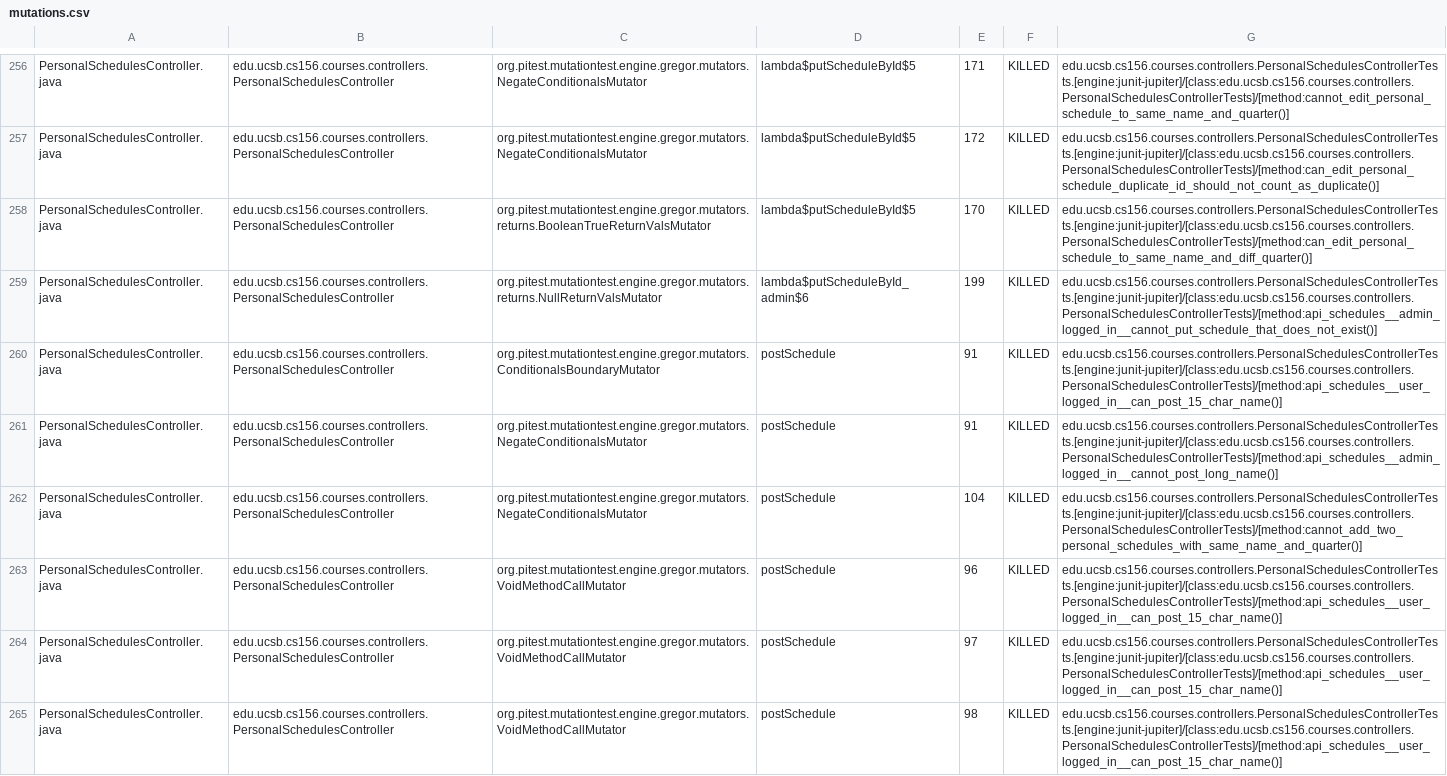
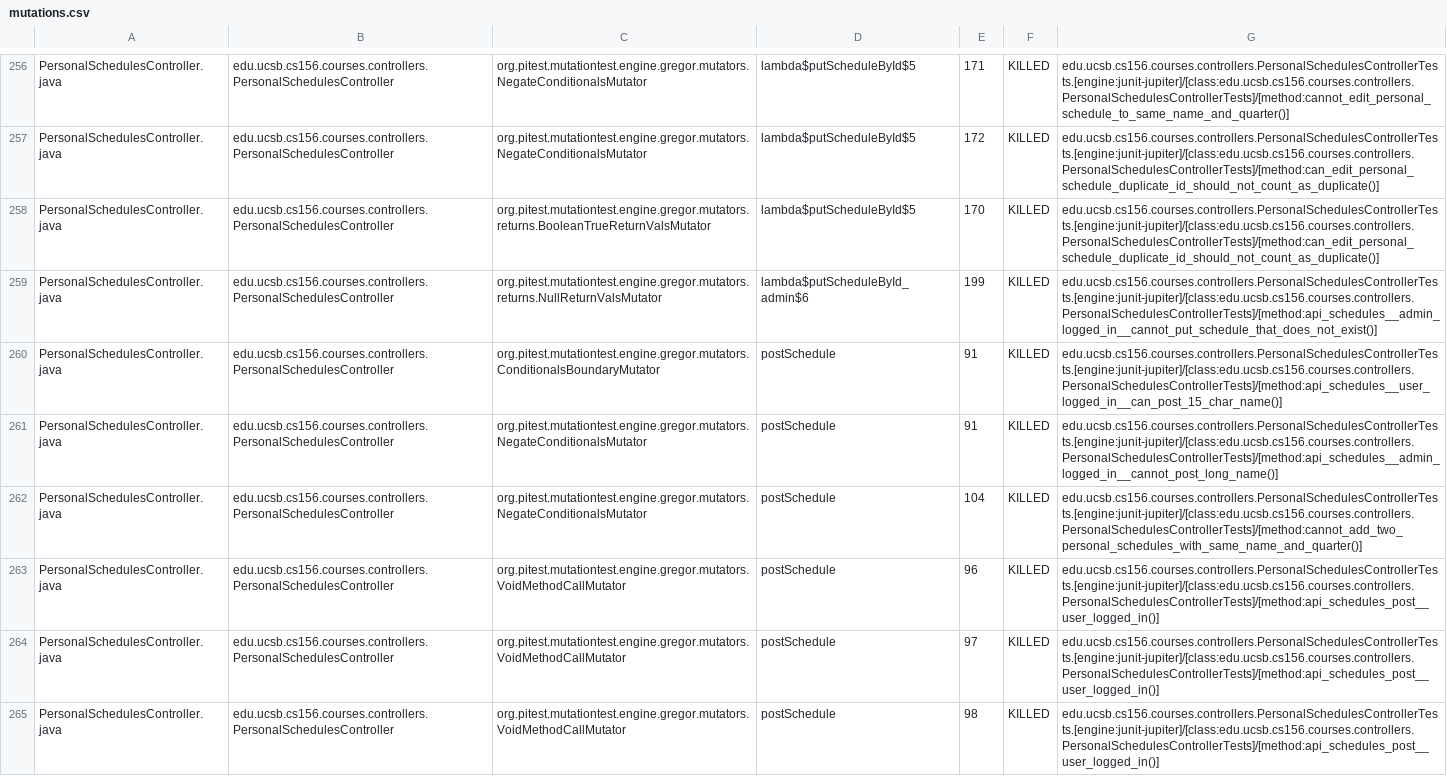
Before and after one commit to ucsb-cs156-f25/proj-courses-f25-04, a CSV file: prs/46/pitest/mutations.csv, drawn as a sheet; only a part is shown, gaps mark what is left out; the diff covers the shown part only.

Commit message:
Deploying to gh-pages from @ ucsb-cs156-f25/proj-courses-f25-04@72c8da28d70537d6568261481565d4370e6537cb 🚀

```diff
--- a/prs/46/pitest/mutations.csv
+++ b/prs/46/pitest/mutations.csv
@@ -257,3 +257,3 @@ PersonalSchedulesController.java,edu.ucsb.cs156.courses.controllers.PersonalSche
 PersonalSchedulesController.java,edu.ucsb.cs156.courses.controllers.PersonalSchedulesController,org.pitest.mutationtest.engine.gregor.mutators.NegateConditionalsMutator,lambda$putScheduleById$5,172,KILLED,edu.ucsb.cs156.courses.controllers.PersonalSchedulesControllerTests.[engine:junit-jupiter]/[class:edu.ucsb.cs156.courses.controllers.PersonalSchedulesControllerTests]/[method:can_edit_personal_schedule_duplicate_id_should_not_count_as_duplicate()]
-PersonalSchedulesController.java,edu.ucsb.cs156.courses.controllers.PersonalSchedulesController,org.pitest.mutationtest.engine.gregor.mutators.returns.BooleanTrueReturnValsMutator,lambda$putScheduleById$5,170,KILLED,edu.ucsb.cs156.courses.controllers.PersonalSchedulesControllerTests.[engine:junit-jupiter]/[class:edu.ucsb.cs156.courses.controllers.PersonalSchedulesControllerTests]/[method:can_edit_personal_schedule_to_same_name_and_diff_quarter()]
+PersonalSchedulesController.java,edu.ucsb.cs156.courses.controllers.PersonalSchedulesController,org.pitest.mutationtest.engine.gregor.mutators.returns.BooleanTrueReturnValsMutator,lambda$putScheduleById$5,170,KILLED,edu.ucsb.cs156.courses.controllers.PersonalSchedulesControllerTests.[engine:junit-jupiter]/[class:edu.ucsb.cs156.courses.controllers.PersonalSchedulesControllerTests]/[method:can_edit_personal_schedule_duplicate_id_should_not_count_as_duplicate()]
 PersonalSchedulesController.java,edu.ucsb.cs156.courses.controllers.PersonalSchedulesController,org.pitest.mutationtest.engine.gregor.mutators.returns.NullReturnValsMutator,lambda$putScheduleById_admin$6,199,KILLED,edu.ucsb.cs156.courses.controllers.PersonalSchedulesControllerTests.[engine:junit-jupiter]/[class:edu.ucsb.cs156.courses.controllers.PersonalSchedulesControllerTests]/[method:api_schedules__admin_logged_in__cannot_put_schedule_that_does_not_exist()]
@@ -262,4 +262,4 @@ PersonalSchedulesController.java,edu.ucsb.cs156.courses.controllers.PersonalSche
 PersonalSchedulesController.java,edu.ucsb.cs156.courses.controllers.PersonalSchedulesController,org.pitest.mutationtest.engine.gregor.mutators.NegateConditionalsMutator,postSchedule,104,KILLED,edu.ucsb.cs156.courses.controllers.PersonalSchedulesControllerTests.[engine:junit-jupiter]/[class:edu.ucsb.cs156.courses.controllers.PersonalSchedulesControllerTests]/[method:cannot_add_two_personal_schedules_with_same_name_and_quarter()]
-PersonalSchedulesController.java,edu.ucsb.cs156.courses.controllers.PersonalSchedulesController,org.pitest.mutationtest.engine.gregor.mutators.VoidMethodCallMutator,postSchedule,96,KILLED,edu.ucsb.cs156.courses.controllers.PersonalSchedulesControllerTests.[engine:junit-jupiter]/[class:edu.ucsb.cs156.courses.controllers.PersonalSchedulesControllerTests]/[method:api_schedules__user_logged_in__can_post_15_char_name()]
-PersonalSchedulesController.java,edu.ucsb.cs156.courses.controllers.PersonalSchedulesController,org.pitest.mutationtest.engine.gregor.mutators.VoidMethodCallMutator,postSchedule,97,KILLED,edu.ucsb.cs156.courses.controllers.PersonalSchedulesControllerTests.[engine:junit-jupiter]/[class:edu.ucsb.cs156.courses.controllers.PersonalSchedulesControllerTests]/[method:api_schedules__user_logged_in__can_post_15_char_name()]
-PersonalSchedulesController.java,edu.ucsb.cs156.courses.controllers.PersonalSchedulesController,org.pitest.mutationtest.engine.gregor.mutators.VoidMethodCallMutator,postSchedule,98,KILLED,edu.ucsb.cs156.courses.controllers.PersonalSchedulesControllerTests.[engine:junit-jupiter]/[class:edu.ucsb.cs156.courses.controllers.PersonalSchedulesControllerTests]/[method:api_schedules__user_logged_in__can_post_15_char_name()]
+PersonalSchedulesController.java,edu.ucsb.cs156.courses.controllers.PersonalSchedulesController,org.pitest.mutationtest.engine.gregor.mutators.VoidMethodCallMutator,postSchedule,96,KILLED,edu.ucsb.cs156.courses.controllers.PersonalSchedulesControllerTests.[engine:junit-jupiter]/[class:edu.ucsb.cs156.courses.controllers.PersonalSchedulesControllerTests]/[method:api_schedules_post__user_logged_in()]
+PersonalSchedulesController.java,edu.ucsb.cs156.courses.controllers.PersonalSchedulesController,org.pitest.mutationtest.engine.gregor.mutators.VoidMethodCallMutator,postSchedule,97,KILLED,edu.ucsb.cs156.courses.controllers.PersonalSchedulesControllerTests.[engine:junit-jupiter]/[class:edu.ucsb.cs156.courses.controllers.PersonalSchedulesControllerTests]/[method:api_schedules_post__user_logged_in()]
+PersonalSchedulesController.java,edu.ucsb.cs156.courses.controllers.PersonalSchedulesController,org.pitest.mutationtest.engine.gregor.mutators.VoidMethodCallMutator,postSchedule,98,KILLED,edu.ucsb.cs156.courses.controllers.PersonalSchedulesControllerTests.[engine:junit-jupiter]/[class:edu.ucsb.cs156.courses.controllers.PersonalSchedulesControllerTests]/[method:api_schedules_post__user_logged_in()]
```
Also changed, not shown: 58 edited cells elsewhere in this file, 51 other files.
